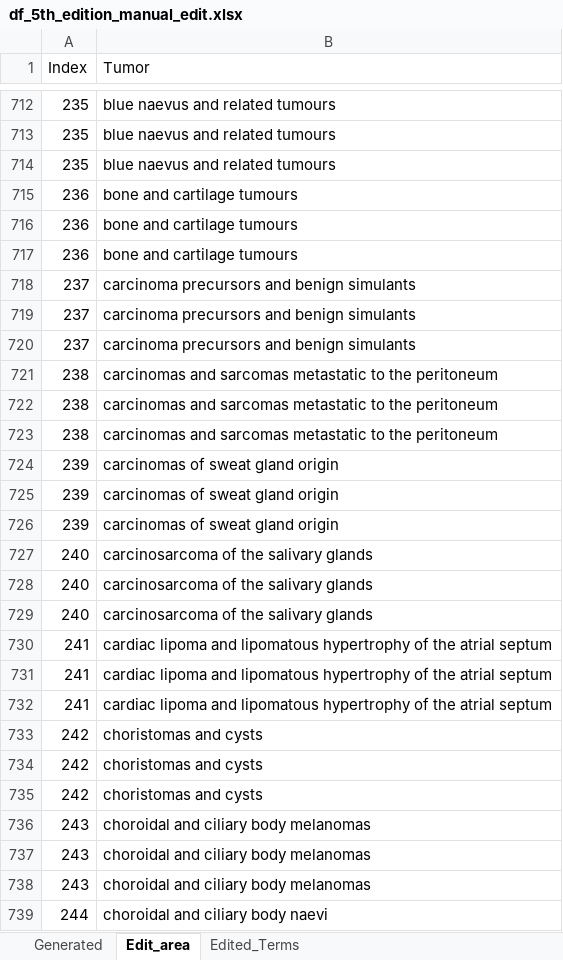
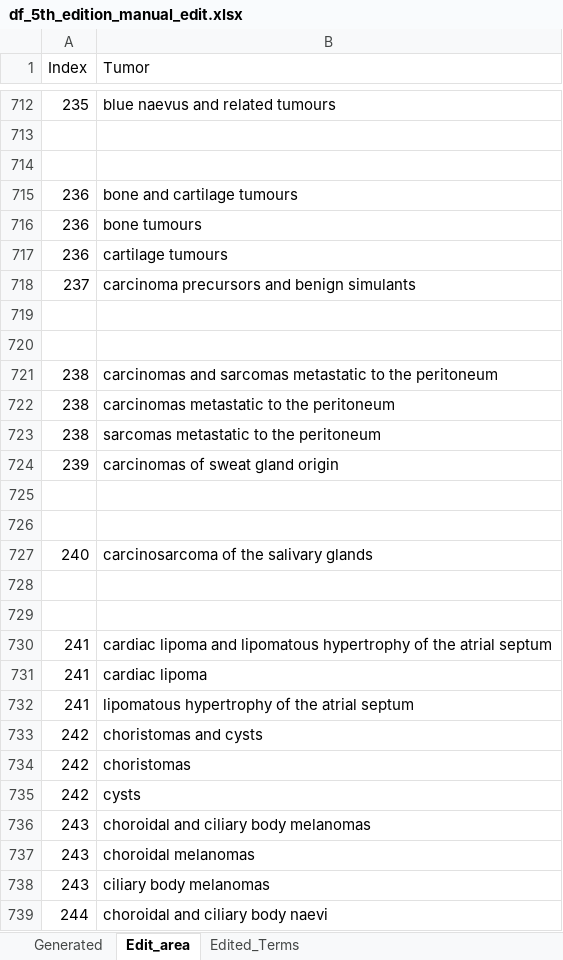
Before and after one commit to TaylorResearchLab/CANTOS, an Excel workbook: data/WHO_Tumors/intermediate/df_5th_edition_manual_edit.xlsx, sheet Edit_area, drawn as a sheet; only a part is shown, gaps mark what is left out; values as stored, in another font and other column widths than the file's, no borders; the diff covers the shown part only; the diff names each change by its address in the sheet, - before the commit and + after, or states it on an @@ line.

```diff
--- a/data/WHO_Tumors/intermediate/df_5th_edition_manual_edit.xlsx (sheet Edit_area)
+++ b/data/WHO_Tumors/intermediate/df_5th_edition_manual_edit.xlsx (sheet Edit_area)
-row 713: 235 | blue naevus and related tumours
+row 713: (empty)
-row 714: 235 | blue naevus and related tumours
+row 714: (empty)
-B716 (Tumor): bone and cartilage tumours
+B716 (Tumor): bone tumours
-B717 (Tumor): bone and cartilage tumours
+B717 (Tumor): cartilage tumours
-row 719: 237 | carcinoma precursors and benign simulants
+row 719: (empty)
-row 720: 237 | carcinoma precursors and benign simulants
+row 720: (empty)
-B722 (Tumor): carcinomas and sarcomas metastatic to…
+B722 (Tumor): carcinomas metastatic to…
-B723 (Tumor): carcinomas and sarcomas metastatic to the peritoneum
+B723 (Tumor): sarcomas metastatic to the peritoneum
-row 725: 239 | carcinomas of sweat gland origin
+row 725: (empty)
-row 726: 239 | carcinomas of sweat gland origin
+row 726: (empty)
-row 728: 240 | carcinosarcoma of the salivary glands
+row 728: (empty)
-row 729: 240 | carcinosarcoma of the salivary glands
+row 729: (empty)
-B731 (Tumor): cardiac lipoma and lipomatous hypertrophy of the atrial septum
+B731 (Tumor): cardiac lipoma
-B732 (Tumor): cardiac lipoma and lipomatous hypertrophy…
+B732 (Tumor): lipomatous hypertrophy…
-B734 (Tumor): choristomas and cysts
+B734 (Tumor): choristomas
-B735 (Tumor): choristomas and cysts
+B735 (Tumor): cysts
-B737 (Tumor): choroidal and ciliary body melanomas
+B737 (Tumor): choroidal melanomas
-B738 (Tumor): choroidal and ciliary body melanomas
+B738 (Tumor): ciliary body melanomas
```
Also changed, not shown: 8 added rows and 202 edited cells elsewhere in this sheet.
